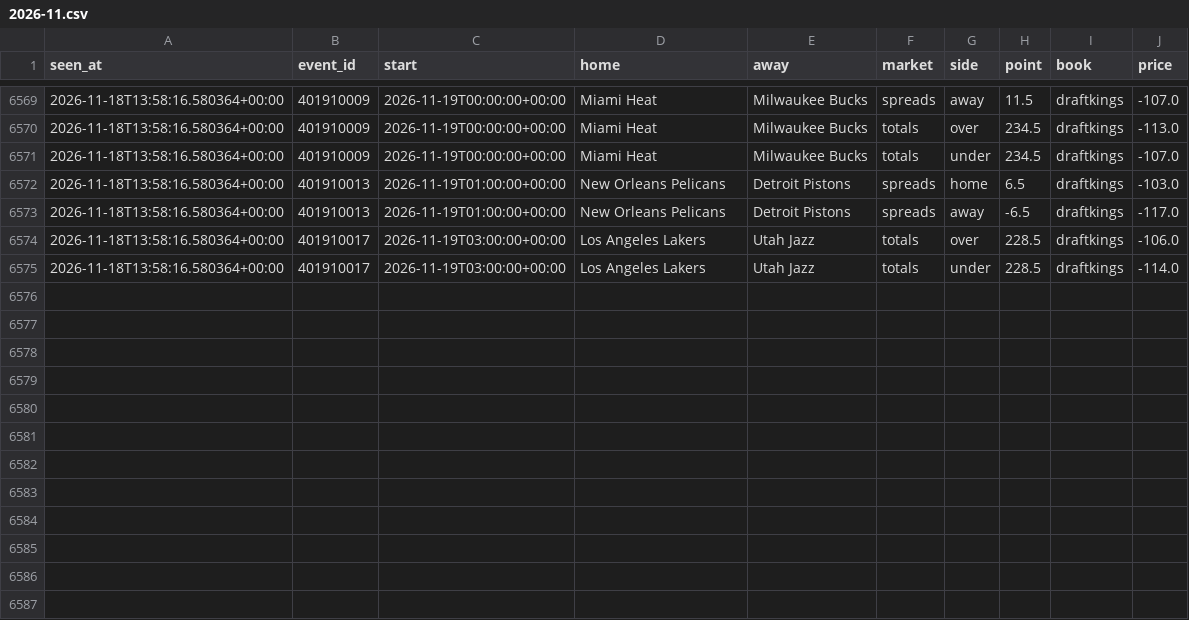
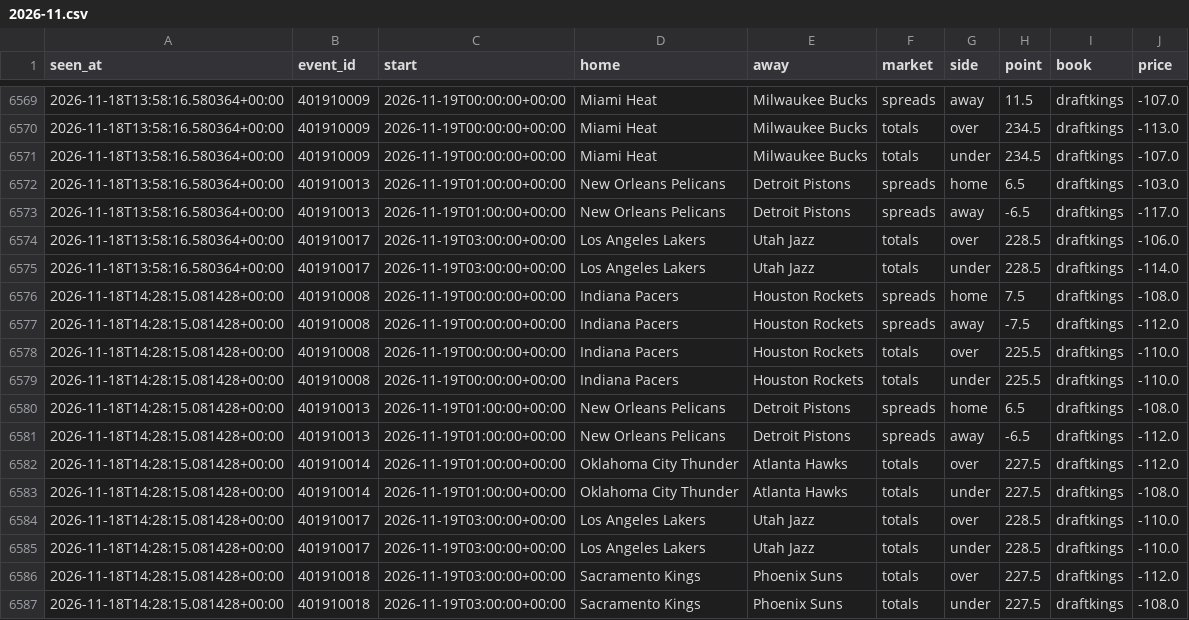
Before and after one commit to tdrey10/sports, a CSV file: data/odds/nba/2026-11.csv, drawn as a sheet; only a part is shown, gaps mark what is left out.

```diff
--- a/data/odds/nba/2026-11.csv
+++ b/data/odds/nba/2026-11.csv
@@ -6575 +6575,13 @@ seen_at,event_id,start,home,away,market,side,point,book,price
 2026-11-18T13:58:16.580364+00:00,401910017,2026-11-19T03:00:00+00:00,Los Angeles Lakers,Utah Jazz,totals,under,228.5,draftkings,-114.0
+2026-11-18T14:28:15.081428+00:00,401910008,2026-11-19T00:00:00+00:00,Indiana Pacers,Houston Rockets,spreads,home,7.5,draftkings,-108.0
+2026-11-18T14:28:15.081428+00:00,401910008,2026-11-19T00:00:00+00:00,Indiana Pacers,Houston Rockets,spreads,away,-7.5,draftkings,-112.0
+2026-11-18T14:28:15.081428+00:00,401910008,2026-11-19T00:00:00+00:00,Indiana Pacers,Houston Rockets,totals,over,225.5,draftkings,-110.0
+2026-11-18T14:28:15.081428+00:00,401910008,2026-11-19T00:00:00+00:00,Indiana Pacers,Houston Rockets,totals,under,225.5,draftkings,-110.0
+2026-11-18T14:28:15.081428+00:00,401910013,2026-11-19T01:00:00+00:00,New Orleans Pelicans,Detroit Pistons,spreads,home,6.5,draftkings,-108.0
+2026-11-18T14:28:15.081428+00:00,401910013,2026-11-19T01:00:00+00:00,New Orleans Pelicans,Detroit Pistons,spreads,away,-6.5,draftkings,-112.0
+2026-11-18T14:28:15.081428+00:00,401910014,2026-11-19T01:00:00+00:00,Oklahoma City Thunder,Atlanta Hawks,totals,over,227.5,draftkings,-112.0
+2026-11-18T14:28:15.081428+00:00,401910014,2026-11-19T01:00:00+00:00,Oklahoma City Thunder,Atlanta Hawks,totals,under,227.5,draftkings,-108.0
+2026-11-18T14:28:15.081428+00:00,401910017,2026-11-19T03:00:00+00:00,Los Angeles Lakers,Utah Jazz,totals,over,228.5,draftkings,-110.0
+2026-11-18T14:28:15.081428+00:00,401910017,2026-11-19T03:00:00+00:00,Los Angeles Lakers,Utah Jazz,totals,under,228.5,draftkings,-110.0
+2026-11-18T14:28:15.081428+00:00,401910018,2026-11-19T03:00:00+00:00,Sacramento Kings,Phoenix Suns,totals,over,227.5,draftkings,-112.0
+2026-11-18T14:28:15.081428+00:00,401910018,2026-11-19T03:00:00+00:00,Sacramento Kings,Phoenix Suns,totals,under,227.5,draftkings,-108.0
```
Also changed, not shown: data/odds/ncaaf/2026-11.csv, data/odds/seriea/2026-11.csv, 10 other files.
